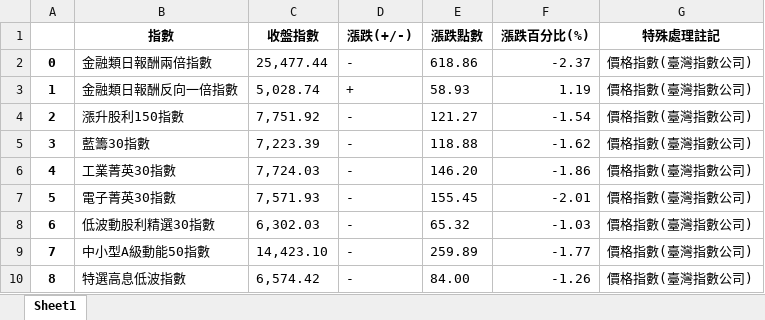
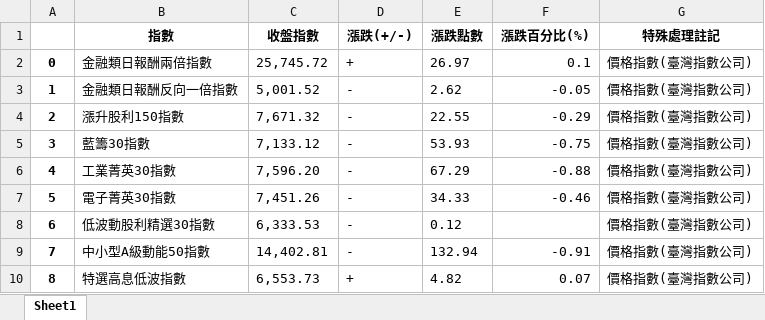
Before and after one commit to davgo0103/Financial-data-analysis, an Excel workbook: 專題/2.xlsx, sheet Sheet1, drawn as a sheet; only a part is shown; values as stored, in another font and other column widths than the file's, no borders; the diff covers the shown part only; the diff names each change by its address in the sheet, - before the commit and + after, or states it on an @@ line.

```diff
--- a/專題/2.xlsx (sheet Sheet1)
+++ b/專題/2.xlsx (sheet Sheet1)
-C2 (收盤指數): 25,477.44
+C2 (收盤指數): 25,745.72
-D2 (漲跌(+/-)): -
+D2 (漲跌(+/-)): +
-E2 (漲跌點數): 618.86
+E2 (漲跌點數): 26.97
-F2 (漲跌百分比(%)): -2.37
+F2 (漲跌百分比(%)): 0.1
-C3 (收盤指數): 5,028.74
+C3 (收盤指數): 5,001.52
-D3 (漲跌(+/-)): +
+D3 (漲跌(+/-)): -
-E3 (漲跌點數): 58.93
+E3 (漲跌點數): 2.62
-F3 (漲跌百分比(%)): 1.19
+F3 (漲跌百分比(%)): -0.05
-C4 (收盤指數): 7,751.92
+C4 (收盤指數): 7,671.32
-E4 (漲跌點數): 121.27
+E4 (漲跌點數): 22.55
-F4 (漲跌百分比(%)): -1.54
+F4 (漲跌百分比(%)): -0.29
-C5 (收盤指數): 7,223.39
+C5 (收盤指數): 7,133.12
-E5 (漲跌點數): 118.88
+E5 (漲跌點數): 53.93
-F5 (漲跌百分比(%)): -1.62
+F5 (漲跌百分比(%)): -0.75
-C6 (收盤指數): 7,724.03
+C6 (收盤指數): 7,596.20
-E6 (漲跌點數): 146.20
+E6 (漲跌點數): 67.29
-F6 (漲跌百分比(%)): -1.86
+F6 (漲跌百分比(%)): -0.88
-C7 (收盤指數): 7,571.93
+C7 (收盤指數): 7,451.26
-E7 (漲跌點數): 155.45
+E7 (漲跌點數): 34.33
-F7 (漲跌百分比(%)): -2.01
+F7 (漲跌百分比(%)): -0.46
-C8 (收盤指數): 6,302.03
+C8 (收盤指數): 6,333.53
-E8 (漲跌點數): 65.32
+E8 (漲跌點數): 0.12
-F8 (漲跌百分比(%)): -1.03
+F8 (漲跌百分比(%)): (empty)
-C9 (收盤指數): 14,423.10
+C9 (收盤指數): 14,402.81
-E9 (漲跌點數): 259.89
+E9 (漲跌點數): 132.94
-F9 (漲跌百分比(%)): -1.77
+F9 (漲跌百分比(%)): -0.91
-C10 (收盤指數): 6,574.42
+C10 (收盤指數): 6,553.73
-D10 (漲跌(+/-)): -
+D10 (漲跌(+/-)): +
-E10 (漲跌點數): 84.00
+E10 (漲跌點數): 4.82
-F10 (漲跌百分比(%)): -1.26
+F10 (漲跌百分比(%)): 0.07
```
Also changed, not shown: 79 edited cells elsewhere in this sheet, 專題/0.xlsx, 專題/1.xlsx, 4 other files.
